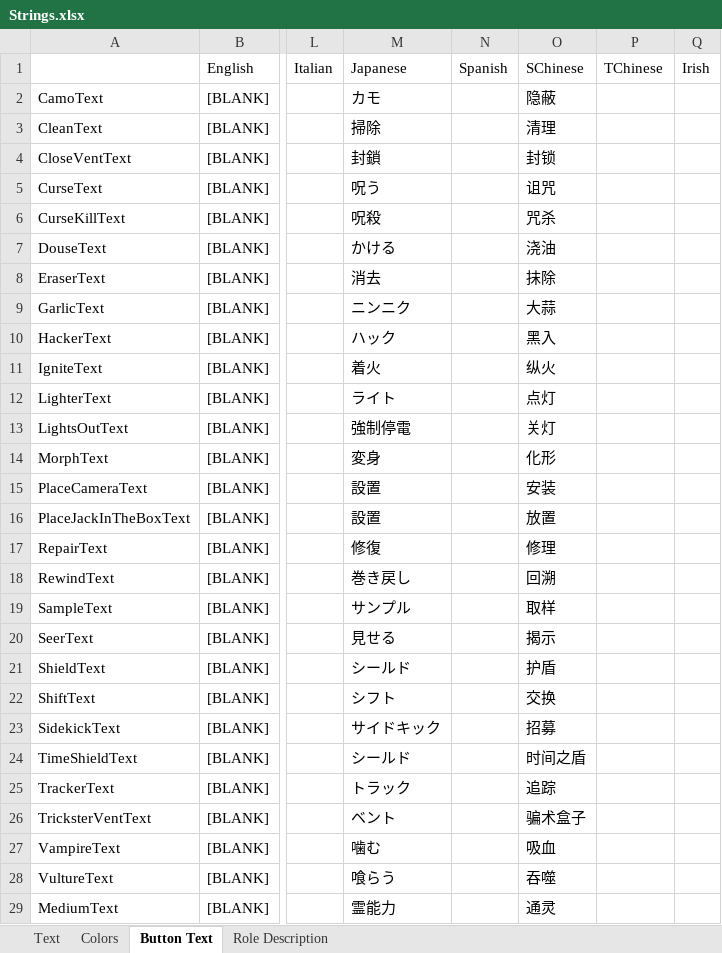
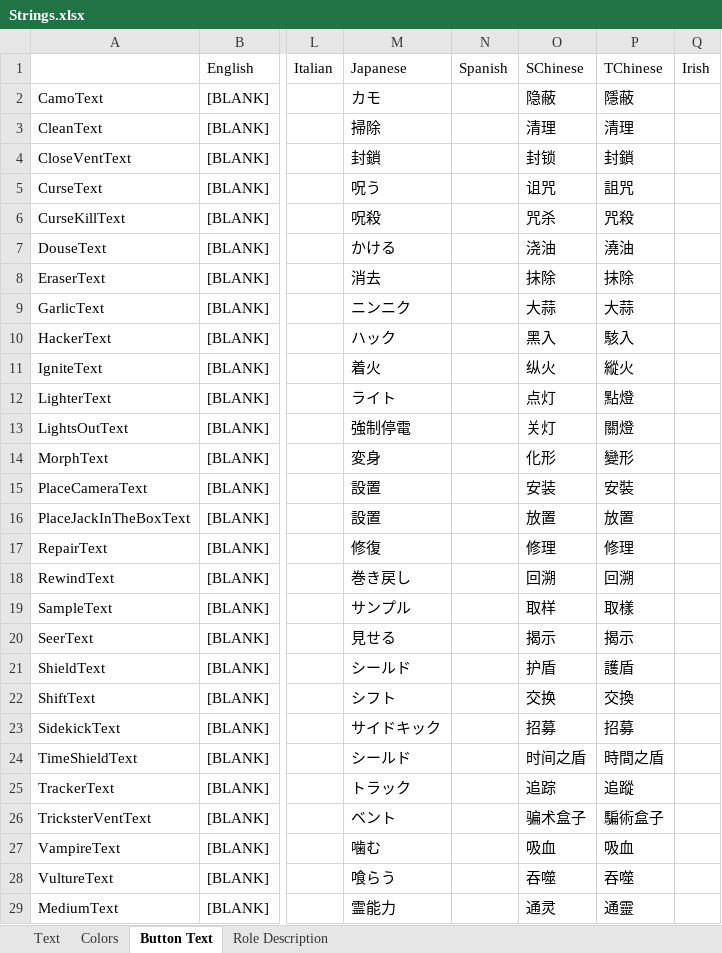
Before and after one commit to dabao40/TheOtherRolesGMIA, an Excel workbook: Strings.xlsx, sheet Button Text, drawn as a sheet; only a part is shown, gaps mark what is left out; values as stored, in another font and other column widths than the file's, no borders; charts and pictures not drawn; the diff covers the shown part only; the diff names each change by its address in the sheet, - before the commit and + after, or states it on an @@ line.

```diff
--- a/Strings.xlsx (sheet Button Text)
+++ b/Strings.xlsx (sheet Button Text)
-P2: (empty)
+P2: 隱蔽
-P3: (empty)
+P3: 清理
-P4: (empty)
+P4: 封鎖
-P5: (empty)
+P5: 詛咒
-P6: (empty)
+P6: 咒殺
-P7: (empty)
+P7: 澆油
-P8: (empty)
+P8: 抹除
-P9: (empty)
+P9: 大蒜
-P10: (empty)
+P10: 駭入
-P11: (empty)
+P11: 縱火
-P12: (empty)
+P12: 點燈
-P13: (empty)
+P13: 關燈
-P14: (empty)
+P14: 變形
-P15: (empty)
+P15: 安裝
-P16: (empty)
+P16: 放置
-P17: (empty)
+P17: 修理
-P18: (empty)
+P18: 回溯
-P19: (empty)
+P19: 取樣
-P20: (empty)
+P20: 揭示
-P21: (empty)
+P21: 護盾
-P22: (empty)
+P22: 交換
-P23: (empty)
+P23: 招募
-P24: (empty)
+P24: 時間之盾
-P25: (empty)
+P25: 追蹤
-P26: (empty)
+P26: 騙術盒子
-P27: (empty)
+P27: 吸血
-P28: (empty)
+P28: 吞噬
-P29: (empty)
+P29: 通靈
```
Also changed, not shown: 32 edited cells elsewhere in this sheet, sheet Text, sheet Role Description, sheet Colors, charts or pictures.
